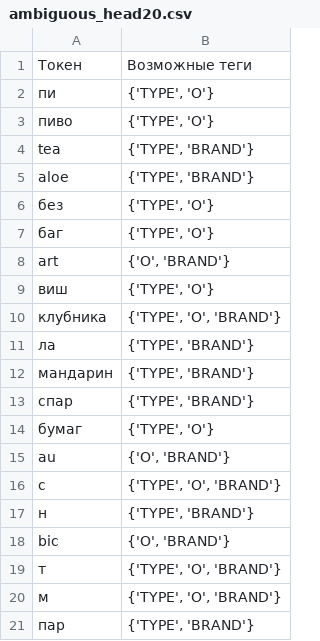
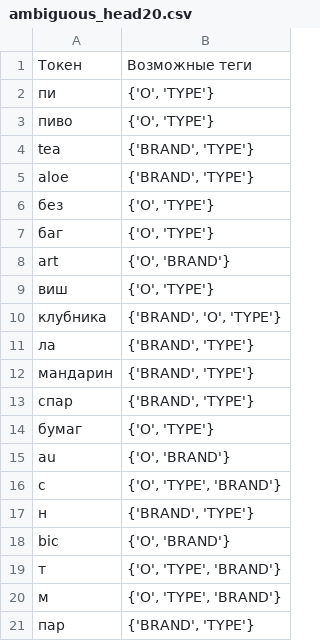
Before and after one commit to FunDuckich/DEATHCRUSH-LCT-2025-X5-NER, a CSV file: notebooks/iteration-0/artifacts/ambiguous_head20.csv, drawn as a sheet.

```diff
--- a/notebooks/iteration-0/artifacts/ambiguous_head20.csv
+++ b/notebooks/iteration-0/artifacts/ambiguous_head20.csv
@@ -1,21 +1,21 @@
 Токен,Возможные теги
-пи,"{'TYPE', 'O'}"
-пиво,"{'TYPE', 'O'}"
-tea,"{'TYPE', 'BRAND'}"
-aloe,"{'TYPE', 'BRAND'}"
-без,"{'TYPE', 'O'}"
-баг,"{'TYPE', 'O'}"
+пи,"{'O', 'TYPE'}"
+пиво,"{'O', 'TYPE'}"
+tea,"{'BRAND', 'TYPE'}"
+aloe,"{'BRAND', 'TYPE'}"
+без,"{'O', 'TYPE'}"
+баг,"{'O', 'TYPE'}"
 art,"{'O', 'BRAND'}"
-виш,"{'TYPE', 'O'}"
-клубника,"{'TYPE', 'O', 'BRAND'}"
-ла,"{'TYPE', 'BRAND'}"
-мандарин,"{'TYPE', 'BRAND'}"
-спар,"{'TYPE', 'BRAND'}"
-бумаг,"{'TYPE', 'O'}"
+виш,"{'O', 'TYPE'}"
+клубника,"{'BRAND', 'O', 'TYPE'}"
+ла,"{'BRAND', 'TYPE'}"
+мандарин,"{'BRAND', 'TYPE'}"
+спар,"{'BRAND', 'TYPE'}"
+бумаг,"{'O', 'TYPE'}"
 au,"{'O', 'BRAND'}"
-с,"{'TYPE', 'O', 'BRAND'}"
-н,"{'TYPE', 'BRAND'}"
+с,"{'O', 'TYPE', 'BRAND'}"
+н,"{'BRAND', 'TYPE'}"
 bic,"{'O', 'BRAND'}"
-т,"{'TYPE', 'O', 'BRAND'}"
-м,"{'TYPE', 'O', 'BRAND'}"
-пар,"{'TYPE', 'BRAND'}"
+т,"{'O', 'TYPE', 'BRAND'}"
+м,"{'O', 'TYPE', 'BRAND'}"
+пар,"{'BRAND', 'TYPE'}"
```
Also changed, not shown: 8 other files.
